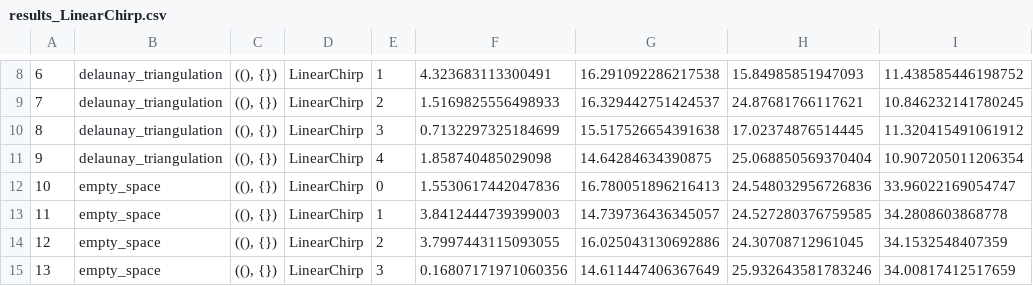
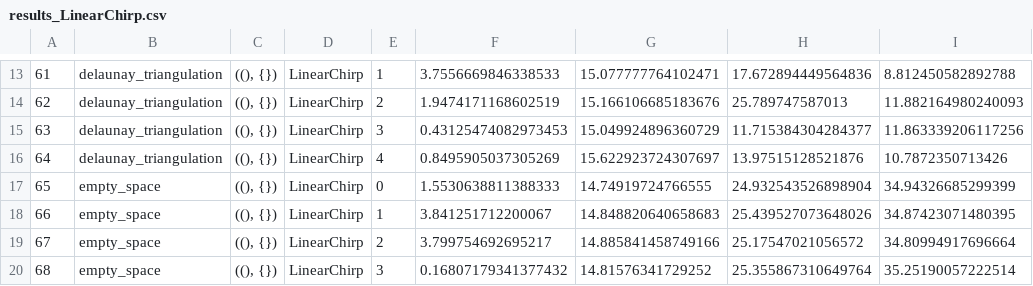
Before and after one commit to jmiramont/benchmarks-detection-denoising, a CSV file: results/denoising/csv_files/results_LinearChirp.csv, drawn as a sheet; only a part is shown, gaps mark what is left out; addresses are those after the commit; the diff covers the shown part only; the diff names each change by its address in the sheet, - before the commit and + after, or states it on an @@ line.

```diff
--- a/results/denoising/csv_files/results_LinearChirp.csv
+++ b/results/denoising/csv_files/results_LinearChirp.csv
@@ column A renumbered from row 7 down @@
-F13: 4.323683113300491
+F13: 3.7556669846338533
-G13: 16.291092286217538
+G13: 15.077777764102471
-H13: 15.84985851947093
+H13: 17.672894449564836
-I13: 11.438585446198752
+I13: 8.812450582892788
-F14: 1.5169825556498933
+F14: 1.9474171168602519
-G14: 16.329442751424537
+G14: 15.166106685183676
-H14: 24.87681766117621
+H14: 25.789747587013
-I14: 10.846232141780245
+I14: 11.882164980240093
-F15: 0.7132297325184699
+F15: 0.43125474082973453
-G15: 15.517526654391638
+G15: 15.049924896360729
-H15: 17.02374876514445
+H15: 11.715384304284377
-I15: 11.320415491061912
+I15: 11.863339206117256
-F16: 1.858740485029098
+F16: 0.8495905037305269
-G16: 14.64284634390875
+G16: 15.622923724307697
-H16: 25.068850569370404
+H16: 13.97515128521876
-I16: 10.907205011206354
+I16: 10.7872350713426
-F17: 1.5530617442047836
+F17: 1.5530638811388333
-G17: 16.780051896216413
+G17: 14.74919724766555
-H17: 24.548032956726836
+H17: 24.932543526898904
-I17: 33.96022169054747
+I17: 34.94326685299399
-F18: 3.8412444739399003
+F18: 3.841251712200067
-G18: 14.739736436345057
+G18: 14.848820640658683
-H18: 24.527280376759585
+H18: 25.439527073648026
-I18: 34.2808603868778
+I18: 34.87423071480395
-F19: 3.7997443115093055
+F19: 3.799754692695217
-G19: 16.025043130692886
+G19: 14.885841458749166
-H19: 24.30708712961045
+H19: 25.17547021056572
-I19: 34.1532548407359
+I19: 34.80994917696664
-F20: 0.16807171971060356
+F20: 0.16807179341377432
-G20: 14.611447406367649
+G20: 14.81576341729252
-H20: 25.932643581783246
+H20: 25.355867310649764
-I20: 34.00817412517659
+I20: 35.25190057222514
```
Also changed, not shown: 5 added rows and 48 edited cells elsewhere in this file, results/denoising/csv_files/denoising_results_raw.csv, results/denoising/csv_files/denoising_results_rearranged.csv, 12 other files.
